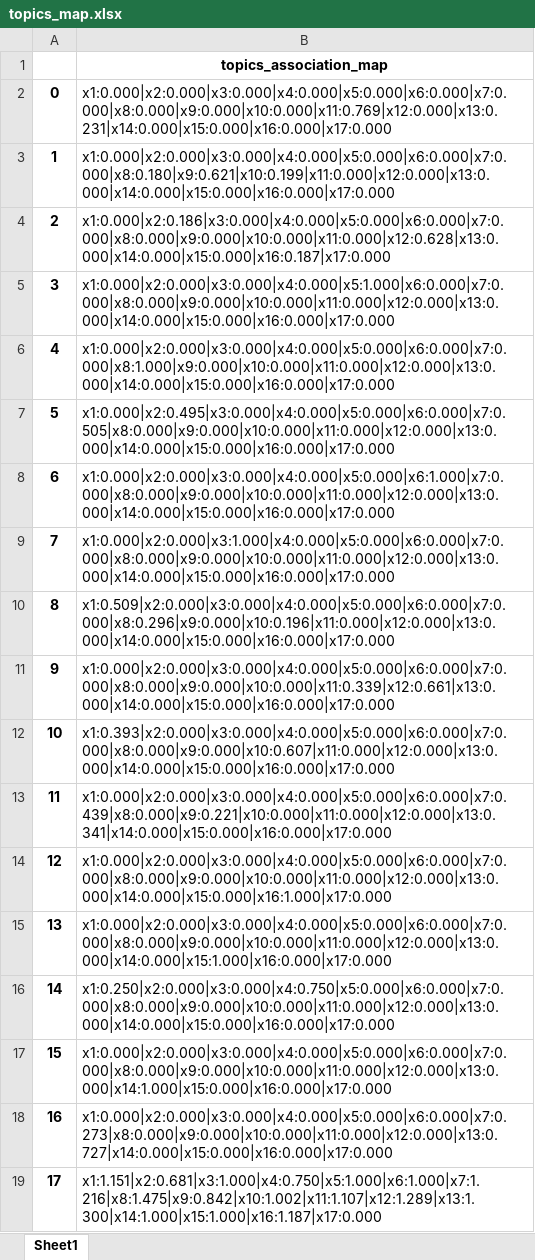
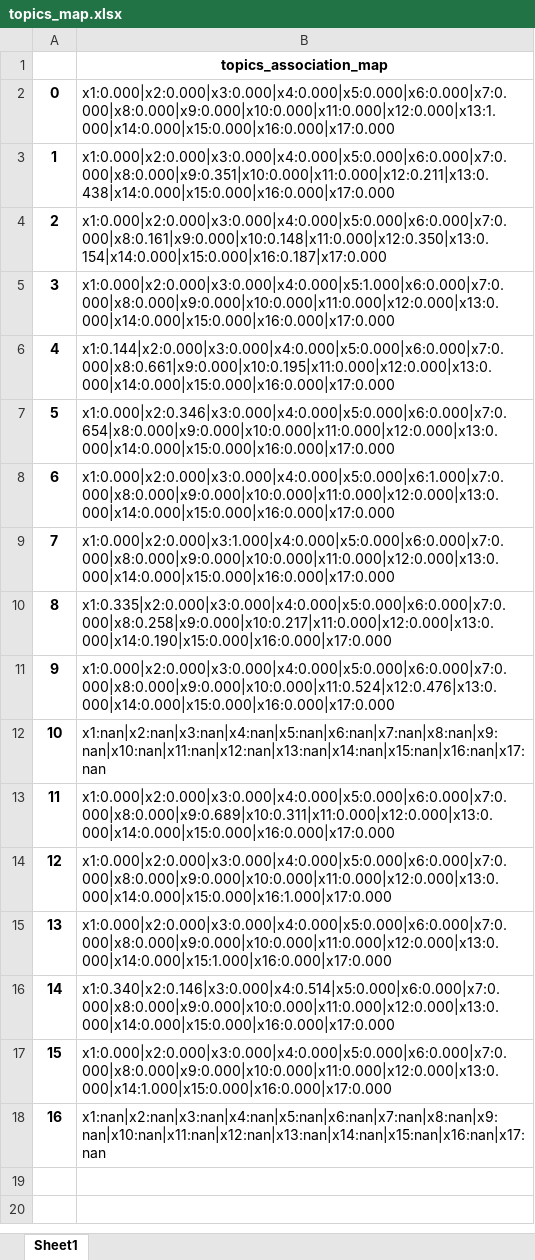
Before and after one commit to alsanron/NLP-SDGs_Classificator, an Excel workbook: Project_python/out/LDA/topics_map.xlsx, sheet Sheet1, drawn as a sheet; values as stored, in another font and other column widths than the file's, no borders; the diff names each change by its address in the sheet, - before the commit and + after, or states it on an @@ line.

```diff
--- a/Project_python/out/LDA/topics_map.xlsx (sheet Sheet1)
+++ b/Project_python/out/LDA/topics_map.xlsx (sheet Sheet1)
-B2: x1:0.000|x2:0.000|x3:0.000|x4:0.000|x5:0.000|x6:0.000|x7:0.000|x8:0.000|x9:0.000|x10:0.000|x11:0.769|x12:0.000|x13:0.231|x14:0.000|x15:0.000|x16:0.000|x17:0.000
+B2: x1:0.000|x2:0.000|x3:0.000|x4:0.000|x5:0.000|x6:0.000|x7:0.000|x8:0.000|x9:0.000|x10:0.000|x11:0.000|x12:0.000|x13:1.000|x14:0.000|x15:0.000|x16:0.000|x17:0.000
-B3: x1:0.000|x2:0.000|x3:0.000|x4:0.000|x5:0.000|x6:0.000|x7:0.000|x8:0.180|x9:0.621|x10:0.199|x11:0.000|x12:0.000|x13:0.000|x14:0.000|x15:0.000|x16:0.000|x17:0.000
+B3: x1:0.000|x2:0.000|x3:0.000|x4:0.000|x5:0.000|x6:0.000|x7:0.000|x8:0.000|x9:0.351|x10:0.000|x11:0.000|x12:0.211|x13:0.438|x14:0.000|x15:0.000|x16:0.000|x17:0.000
-B4: x1:0.000|x2:0.186|x3:0.000|x4:0.000|x5:0.000|x6:0.000|x7:0.000|x8:0.000|x9:0.000|x10:0.000|x11:0.000|x12:0.628|x13:0.000|x14:0.000|x15:0.000|x16:0.187|x17:0.000
+B4: x1:0.000|x2:0.000|x3:0.000|x4:0.000|x5:0.000|x6:0.000|x7:0.000|x8:0.161|x9:0.000|x10:0.148|x11:0.000|x12:0.350|x13:0.154|x14:0.000|x15:0.000|x16:0.187|x17:0.000
-B6: x1:0.000|x2:0.000|x3:0.000|x4:0.000|x5:0.000|x6:0.000|x7:0.000|x8:1.000|x9:0.000|x10:0.000|x11:0.000|x12:0.000|x13:0.000|x14:0.000|x15:0.000|x16:0.000|x17:0.000
+B6: x1:0.144|x2:0.000|x3:0.000|x4:0.000|x5:0.000|x6:0.000|x7:0.000|x8:0.661|x9:0.000|x10:0.195|x11:0.000|x12:0.000|x13:0.000|x14:0.000|x15:0.000|x16:0.000|x17:0.000
-B7: x1:0.000|x2:0.495|x3:0.000|x4:0.000|x5:0.000|x6:0.000|x7:0.505|x8:0.000|x9:0.000|x10:0.000|x11:0.000|x12:0.000|x13:0.000|x14:0.000|x15:0.000|x16:0.000|x17:0.000
+B7: x1:0.000|x2:0.346|x3:0.000|x4:0.000|x5:0.000|x6:0.000|x7:0.654|x8:0.000|x9:0.000|x10:0.000|x11:0.000|x12:0.000|x13:0.000|x14:0.000|x15:0.000|x16:0.000|x17:0.000
-B10: x1:0.509|x2:0.000|x3:0.000|x4:0.000|x5:0.000|x6:0.000|x7:0.000|x8:0.296|x9:0.000|x10:0.196|x11:0.000|x12:0.000|x13:0.000|x14:0.000|x15:0.000|x16:0.000|x17:0.000
+B10: x1:0.335|x2:0.000|x3:0.000|x4:0.000|x5:0.000|x6:0.000|x7:0.000|x8:0.258|x9:0.000|x10:0.217|x11:0.000|x12:0.000|x13:0.000|x14:0.190|x15:0.000|x16:0.000|x17:0.000
-B11: x1:0.000|x2:0.000|x3:0.000|x4:0.000|x5:0.000|x6:0.000|x7:0.000|x8:0.000|x9:0.000|x10:0.000|x11:0.339|x12:0.661|x13:0.000|x14:0.000|x15:0.000|x16:0.000|x17:0.000
+B11: x1:0.000|x2:0.000|x3:0.000|x4:0.000|x5:0.000|x6:0.000|x7:0.000|x8:0.000|x9:0.000|x10:0.000|x11:0.524|x12:0.476|x13:0.000|x14:0.000|x15:0.000|x16:0.000|x17:0.000
-B12: x1:0.393|x2:0.000|x3:0.000|x4:0.000|x5:0.000|x6:0.000|x7:0.000|x8:0.000|x9:0.000|x10:0.607|x11:0.000|x12:0.000|x13:0.000|x14:0.000|x15:0.000|x16:0.000|x17:0.000
+B12: x1:nan|x2:nan|x3:nan|x4:nan|x5:nan|x6:nan|x7:nan|x8:nan|x9:nan|x10:nan|x11:nan|x12:nan|x13:nan|x14:nan|x15:nan|x16:nan|x17:nan
-B13: x1:0.000|x2:0.000|x3:0.000|x4:0.000|x5:0.000|x6:0.000|x7:0.439|x8:0.000|x9:0.221|x10:0.000|x11:0.000|x12:0.000|x13:0.341|x14:0.000|x15:0.000|x16:0.000|x17:0.000
+B13: x1:0.000|x2:0.000|x3:0.000|x4:0.000|x5:0.000|x6:0.000|x7:0.000|x8:0.000|x9:0.689|x10:0.311|x11:0.000|x12:0.000|x13:0.000|x14:0.000|x15:0.000|x16:0.000|x17:0.000
-B16: x1:0.250|x2:0.000|x3:0.000|x4:0.750|x5:0.000|x6:0.000|x7:0.000|x8:0.000|x9:0.000|x10:0.000|x11:0.000|x12:0.000|x13:0.000|x14:0.000|x15:0.000|x16:0.000|x17:0.000
+B16: x1:0.340|x2:0.146|x3:0.000|x4:0.514|x5:0.000|x6:0.000|x7:0.000|x8:0.000|x9:0.000|x10:0.000|x11:0.000|x12:0.000|x13:0.000|x14:0.000|x15:0.000|x16:0.000|x17:0.000
-B18: x1:0.000|x2:0.000|x3:0.000|x4:0.000|x5:0.000|x6:0.000|x7:0.273|x8:0.000|x9:0.000|x10:0.000|x11:0.000|x12:0.000|x13:0.727|x14:0.000|x15:0.000|x16:0.000|x17:0.000
+B18: x1:nan|x2:nan|x3:nan|x4:nan|x5:nan|x6:nan|x7:nan|x8:nan|x9:nan|x10:nan|x11:nan|x12:nan|x13:nan|x14:nan|x15:nan|x16:nan|x17:nan
-row 19: 17 | x1:1.151|x2:0.681|x3:1.000|x4:0.750|x5:1.000|x6:1.000|x7:1.216|x8:1.475|x9:0.842|x10:1.002|x11:1.107|x12:1.289|x13:1.300|x14:1.000|x15:1.000|x16:1.187|x17:0.000
```
Also changed, not shown: Project_python/out/LDA/test_natureS0.xlsx, Project_python/out/LDA/test_natureS1.xlsx, 26 other files.
